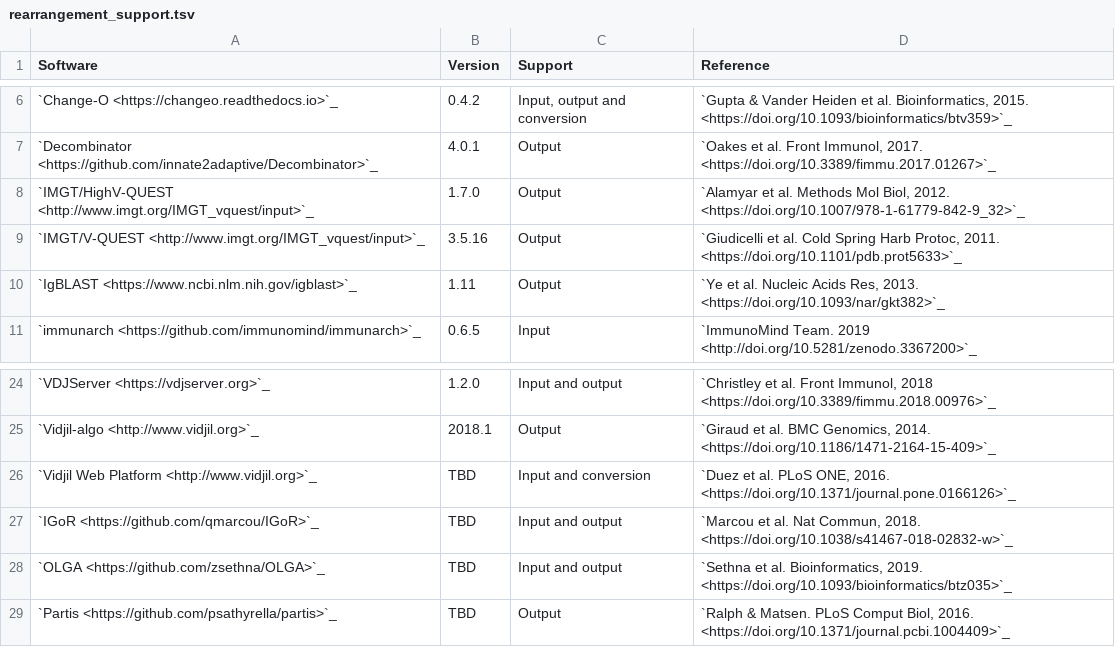
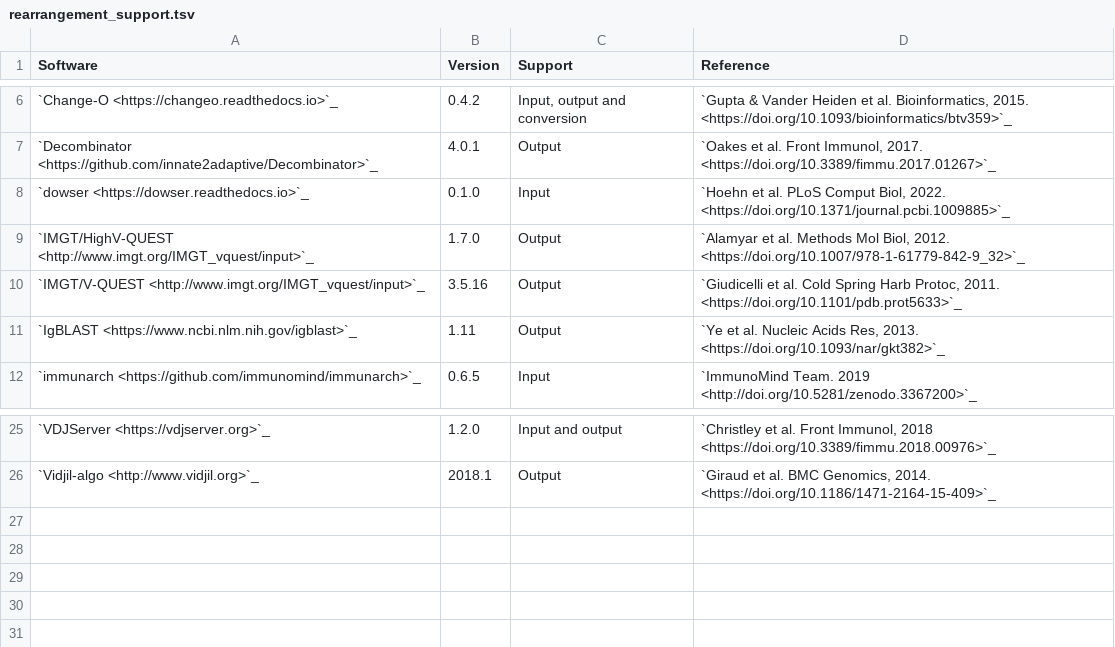
Before and after one commit to airr-community/airr-standards, a TSV file: docs/resources/tables/rearrangement_support.tsv, drawn as a sheet; only a part is shown, gaps mark what is left out; removed rows and columns are numbered as before the commit, all else as after; the diff names each change by its address in the sheet, - before the commit and + after, or states it on an @@ line.

Commit message:
v1.4 doc updates (#633)
* Format fixes
* No more automated builds
* Add new function/schema to API docs. Add deprecation notices to docs.
* Proof python readme and news.
* Final R/python library docs
* Update Rearrangement support table.
* Comment out empty API query examples

Co-authored-by: Christian Busse <christian.busse@dkfz-heidelberg.de>
Co-authored-by: Jason Vander Heiden <vandej27@gene.com>

```diff
--- a/docs/resources/tables/rearrangement_support.tsv
+++ b/docs/resources/tables/rearrangement_support.tsv
+row 8: `dowser <https://dowser.readthedocs.io>`_ | 0.1.0 | Input | `Hoehn et al. PLoS Comput Biol, 2022. <https://doi.org/10.1371/journal.pcbi.1009885>`_
-row 26: `Vidjil Web Platform <http://www.vidjil.org>`_ | TBD | Input and conversion | `Duez et al. PLoS ONE, 2016. <https://doi.org/10.1371/journal.pone.0166126>`_
-row 27: `IGoR <https://github.com/qmarcou/IGoR>`_ | TBD | Input and output | `Marcou et al. Nat Commun, 2018. <https://doi.org/10.1038/s41467-018-02832-w>`_
-row 28: `OLGA <https://github.com/zsethna/OLGA>`_ | TBD | Input and output | `Sethna et al. Bioinformatics, 2019. <https://doi.org/10.1093/bioinformatics/btz035>`_
-row 29: `Partis <https://github.com/psathyrella/partis>`_ | TBD | Output | `Ralph & Matsen. PLoS Comput Biol, 2016. <https://doi.org/10.1371/journal.pcbi.1004409>`_
```
Also changed, not shown: 28 other files.
